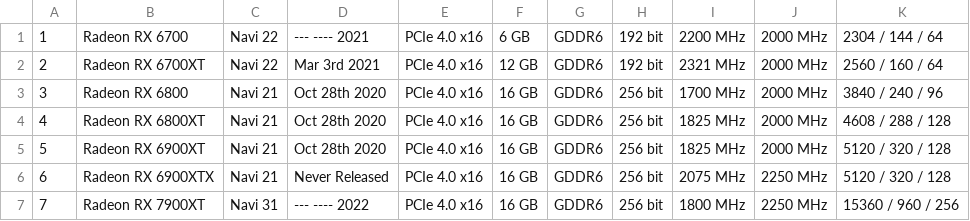
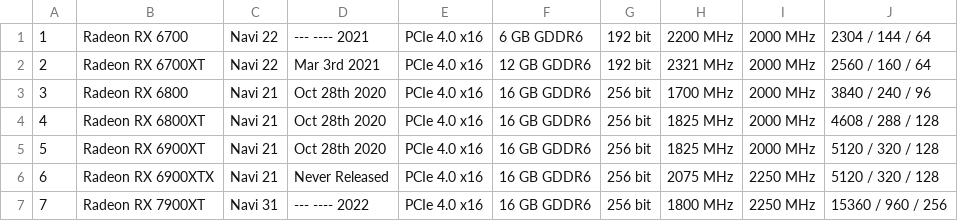
Before and after one commit to Knowasiak/Python, a CSV file: AMDGPU.csv, drawn as a sheet; removed rows and columns are numbered as before the commit, all else as after; the diff names each change by its address in the sheet, - before the commit and + after, or states it on an @@ line.

```diff
--- a/AMDGPU.csv
+++ b/AMDGPU.csv
-column F, rows 1-7: 6 GB | 12 GB | 16 GB | 16 GB | 16 GB | 16 GB | 16 GB
-column G, rows 1-7: all GDDR6
+column F, rows 1-7: 6 GB GDDR6 | 12 GB GDDR6 | 16 GB GDDR6 | 16 GB GDDR6 | 16 GB GDDR6 | 16 GB GDDR6 | 16 GB GDDR6
```
Also changed, not shown: AMDCPUEDITING.csv, AMDCPUGAMING.csv, 5 other files.
